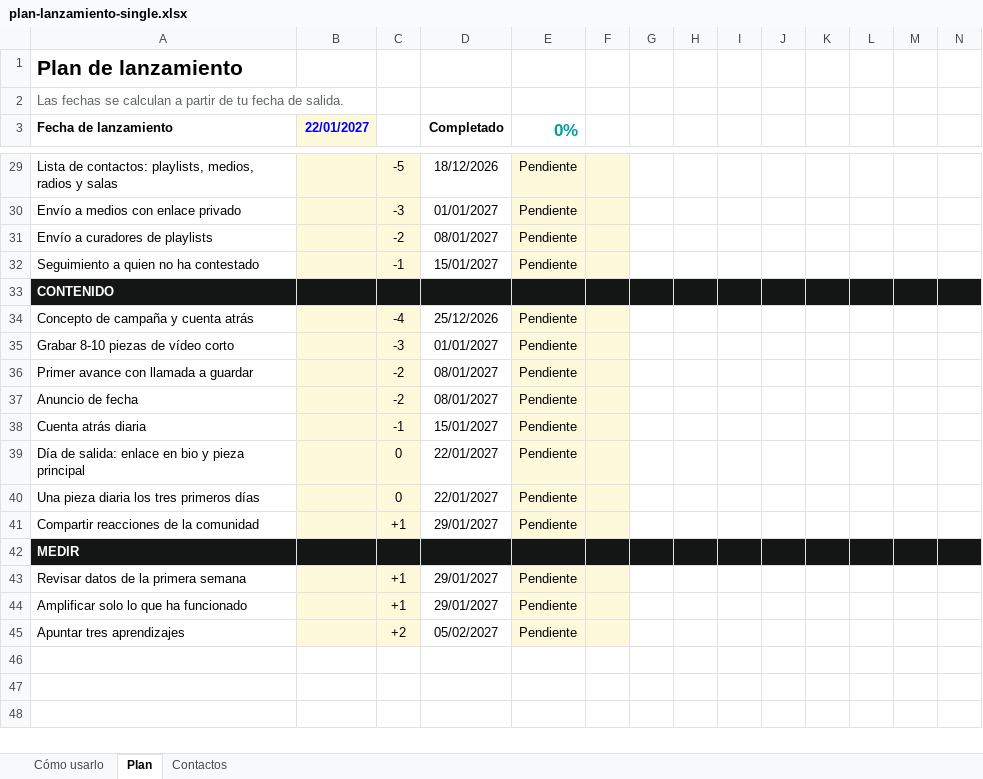
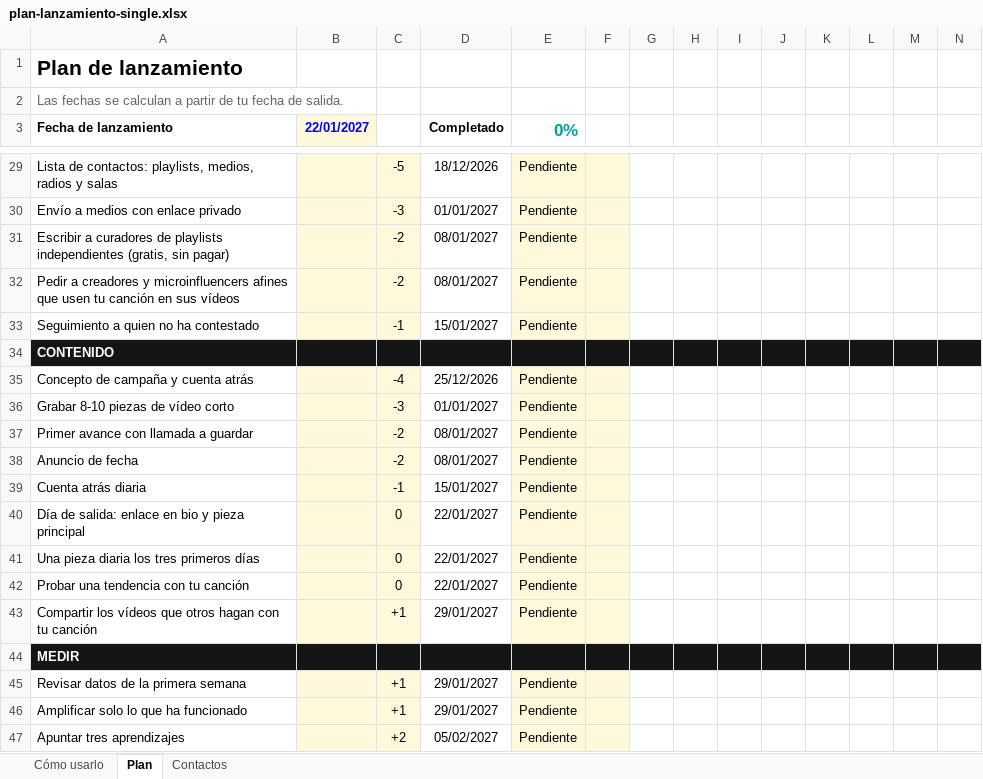
Before and after one commit to luischacon1/20N_icon_event, an Excel workbook: assets/descargas/plan-lanzamiento-single.xlsx, sheet Plan, drawn as a sheet; only a part is shown, gaps mark what is left out; values as stored, in another font and other column widths than the file's, no borders; conditional formats not drawn; addresses are those after the commit; rows hold the shown columns only; the diff names each change by its address in the sheet, - before the commit and + after, or states it on an @@ line.

```diff
--- a/assets/descargas/plan-lanzamiento-single.xlsx (sheet Plan)
+++ b/assets/descargas/plan-lanzamiento-single.xlsx (sheet Plan)
-A31 (Fecha de lanzamiento): Envío a curadores de playlists
+A31 (Fecha de lanzamiento): Escribir a curadores de playlists independientes (gratis, sin pagar)
+row 32: Pedir a creadores y microinfluencers afines que usen tu canción en sus vídeos |  | -2 | 08/01/2027 | Pendiente
+row 42: Probar una tendencia con tu canción |  | 0 | 22/01/2027 | Pendiente
-A43 (Fecha de lanzamiento): Compartir reacciones de la comunidad
+A43 (Fecha de lanzamiento): Compartir los vídeos que otros hagan con tu canción
```
Also changed, not shown: sheet Cómo usarlo, sheet Contactos, formulas that keep their value, 5 other files.
